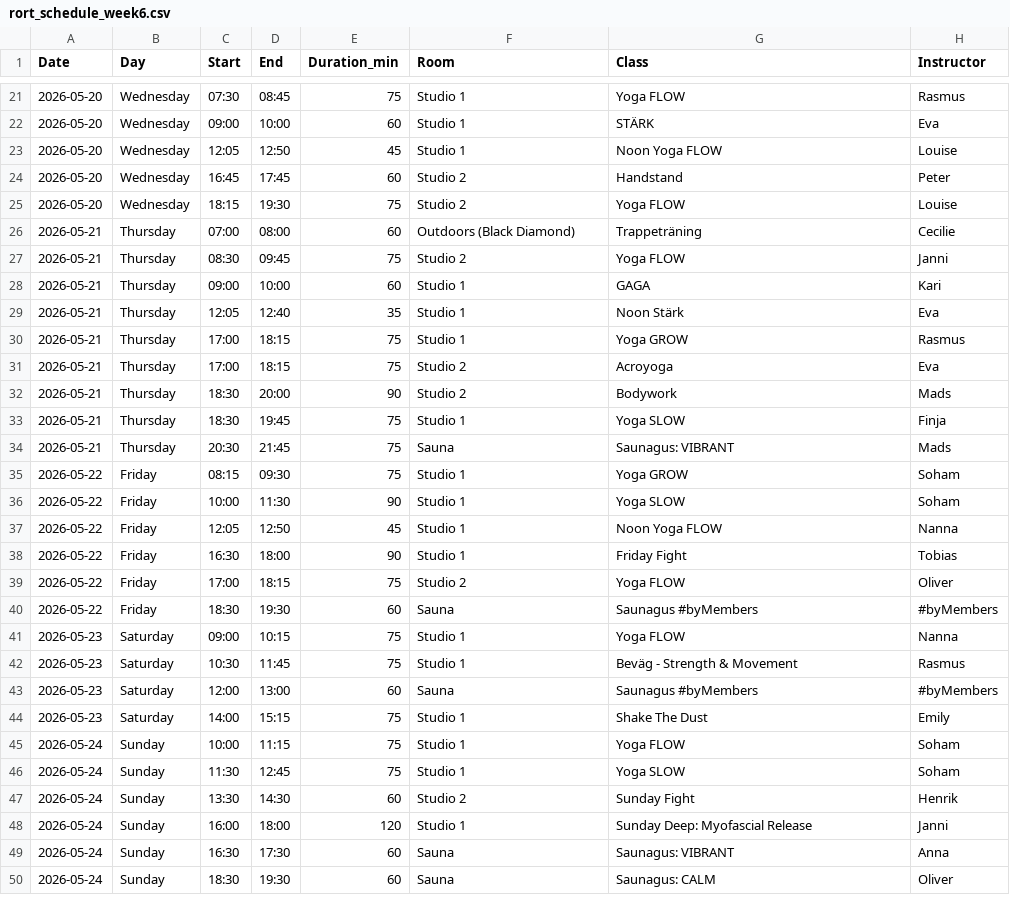
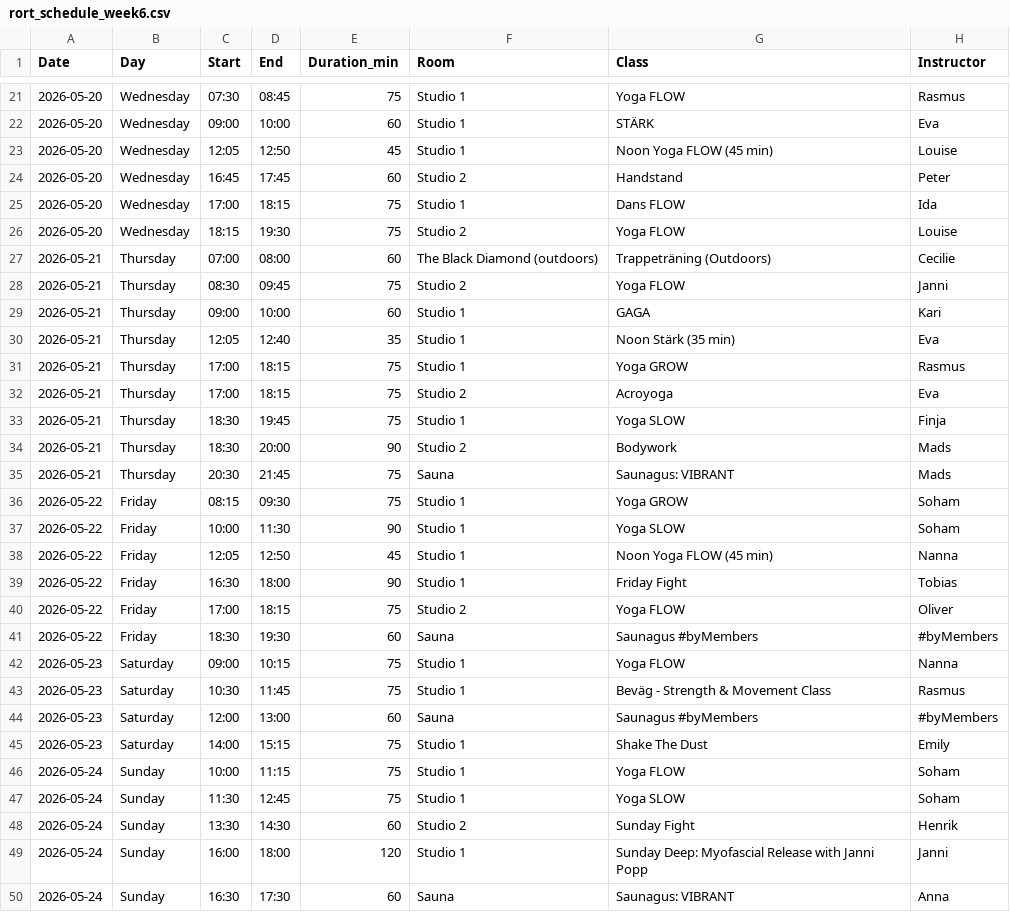
Before and after one commit to FreddyAngelo/rort-calendar, a CSV file: data/rort_schedule_week6.csv, drawn as a sheet; only a part is shown, gaps mark what is left out; the shorter side is filled out with more unchanged rows; the diff covers the shown part only.

```diff
--- a/data/rort_schedule_week6.csv
+++ b/data/rort_schedule_week6.csv
@@ -22,13 +22,14 @@ Date,Day,Start,End,Duration_min,Room,Class,Instructor
 2026-05-20,Wednesday,09:00,10:00,60,Studio 1,STÄRK,Eva
-2026-05-20,Wednesday,12:05,12:50,45,Studio 1,Noon Yoga FLOW,Louise
+2026-05-20,Wednesday,12:05,12:50,45,Studio 1,Noon Yoga FLOW (45 min),Louise
 2026-05-20,Wednesday,16:45,17:45,60,Studio 2,Handstand,Peter
+2026-05-20,Wednesday,17:00,18:15,75,Studio 1,Dans FLOW,Ida
 2026-05-20,Wednesday,18:15,19:30,75,Studio 2,Yoga FLOW,Louise
-2026-05-21,Thursday,07:00,08:00,60,Outdoors (Black Diamond),Trappeträning,Cecilie
+2026-05-21,Thursday,07:00,08:00,60,The Black Diamond (outdoors),Trappeträning (Outdoors),Cecilie
 2026-05-21,Thursday,08:30,09:45,75,Studio 2,Yoga FLOW,Janni
 2026-05-21,Thursday,09:00,10:00,60,Studio 1,GAGA,Kari
-2026-05-21,Thursday,12:05,12:40,35,Studio 1,Noon Stärk,Eva
+2026-05-21,Thursday,12:05,12:40,35,Studio 1,Noon Stärk (35 min),Eva
 2026-05-21,Thursday,17:00,18:15,75,Studio 1,Yoga GROW,Rasmus
 2026-05-21,Thursday,17:00,18:15,75,Studio 2,Acroyoga,Eva
+2026-05-21,Thursday,18:30,19:45,75,Studio 1,Yoga SLOW,Finja
 2026-05-21,Thursday,18:30,20:00,90,Studio 2,Bodywork,Mads
-2026-05-21,Thursday,18:30,19:45,75,Studio 1,Yoga SLOW,Finja
 2026-05-21,Thursday,20:30,21:45,75,Sauna,Saunagus: VIBRANT,Mads
@@ -36,3 +37,3 @@ Date,Day,Start,End,Duration_min,Room,Class,Instructor
 2026-05-22,Friday,10:00,11:30,90,Studio 1,Yoga SLOW,Soham
-2026-05-22,Friday,12:05,12:50,45,Studio 1,Noon Yoga FLOW,Nanna
+2026-05-22,Friday,12:05,12:50,45,Studio 1,Noon Yoga FLOW (45 min),Nanna
 2026-05-22,Friday,16:30,18:00,90,Studio 1,Friday Fight,Tobias
@@ -41,3 +42,3 @@ Date,Day,Start,End,Duration_min,Room,Class,Instructor
 2026-05-23,Saturday,09:00,10:15,75,Studio 1,Yoga FLOW,Nanna
-2026-05-23,Saturday,10:30,11:45,75,Studio 1,Beväg - Strength & Movement,Rasmus
+2026-05-23,Saturday,10:30,11:45,75,Studio 1,Beväg - Strength & Movement Class,Rasmus
 2026-05-23,Saturday,12:00,13:00,60,Sauna,Saunagus #byMembers,#byMembers
@@ -47,3 +48,3 @@ Date,Day,Start,End,Duration_min,Room,Class,Instructor
 2026-05-24,Sunday,13:30,14:30,60,Studio 2,Sunday Fight,Henrik
-2026-05-24,Sunday,16:00,18:00,120,Studio 1,Sunday Deep: Myofascial Release,Janni
+2026-05-24,Sunday,16:00,18:00,120,Studio 1,Sunday Deep: Myofascial Release with Janni Popp,Janni
 2026-05-24,Sunday,16:30,17:30,60,Sauna,Saunagus: VIBRANT,Anna
```
Also changed, not shown: 1 moved row and 3 edited cells elsewhere in this file, data/rort_schedule_week2.csv, data/rort_schedule_week3.csv, 9 other files.
